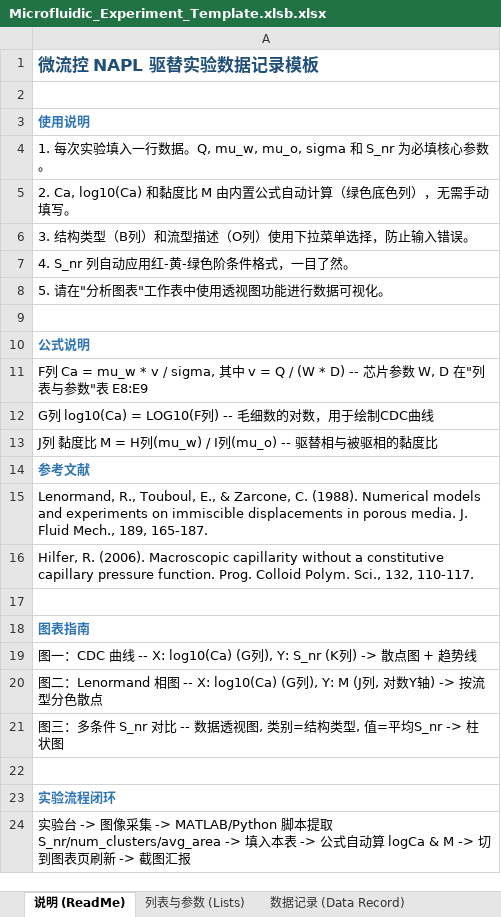
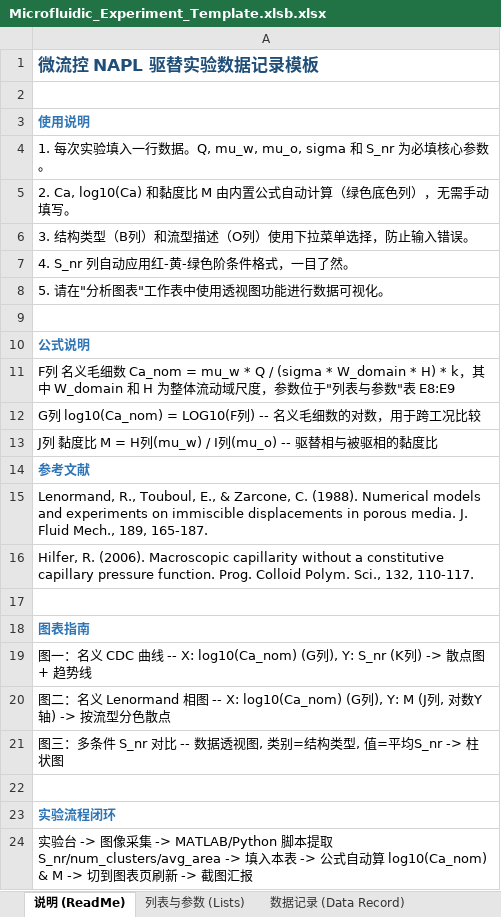
Before and after one commit to JCsleeping/microfluid-matlab-personal-use, an Excel workbook: others/Microfluidic_Experiment_Template.xlsb.xlsx, sheet 说明 (ReadMe), drawn as a sheet; values as stored, in another font and other column widths than the file's, no borders; the diff names each change by its address in the sheet, - before the commit and + after, or states it on an @@ line.

```diff
--- a/others/Microfluidic_Experiment_Template.xlsb.xlsx (sheet 说明 (ReadMe))
+++ b/others/Microfluidic_Experiment_Template.xlsb.xlsx (sheet 说明 (ReadMe))
-A11: F列 Ca = mu_w * v / sigma, 其中 v = Q / (W * D) -- 芯片参数 W, D 在"列表与…
+A11: F列 名义毛细数 Ca_nom = mu_w * Q / (sigma * W_domain * H) * k，其中 W_domain 和 H 为整体流动域尺度，参数位于"列表与…
-A12: G列 log10(Ca) = LOG10(F列) -- 毛细数的对数，用于绘制CDC曲线
+A12: G列 log10(Ca_nom) = LOG10(F列) -- 名义毛细数的对数，用于跨工况比较
-A19: 图一：CDC 曲线 -- X: log10(Ca) (G列), Y:…
+A19: 图一：名义 CDC 曲线 -- X: log10(Ca_nom) (G列), Y:…
-A20: 图二：Lenormand 相图 -- X: log10(Ca) (G列), Y:…
+A20: 图二：名义 Lenormand 相图 -- X: log10(Ca_nom) (G列), Y:…
-A24: …自动算 logCa & M -> 切…
+A24: …自动算 log10(Ca_nom) & M -> 切…
```
Also changed, not shown: sheet 数据记录 (Data Record), sheet 列表与参数 (Lists), other sheet tabs, charts or pictures, 42 other files.
